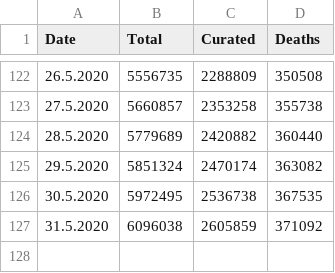
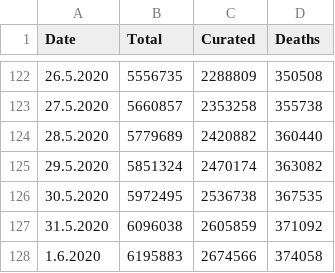
Before and after one commit to jlinkohr/CoronaCurve, a CSV file: coronaData_WORLD.csv, drawn as a sheet; only a part is shown, gaps mark what is left out; the diff names each change by its address in the sheet, - before the commit and + after, or states it on an @@ line.

Commit message:
new values

```diff
--- a/coronaData_WORLD.csv
+++ b/coronaData_WORLD.csv
+row 128: 1.6.2020 | 6195883 | 2674566 | 374058
```
Also changed, not shown: coronaData_BW.csv, coronaData_BY.csv, 22 other files.
